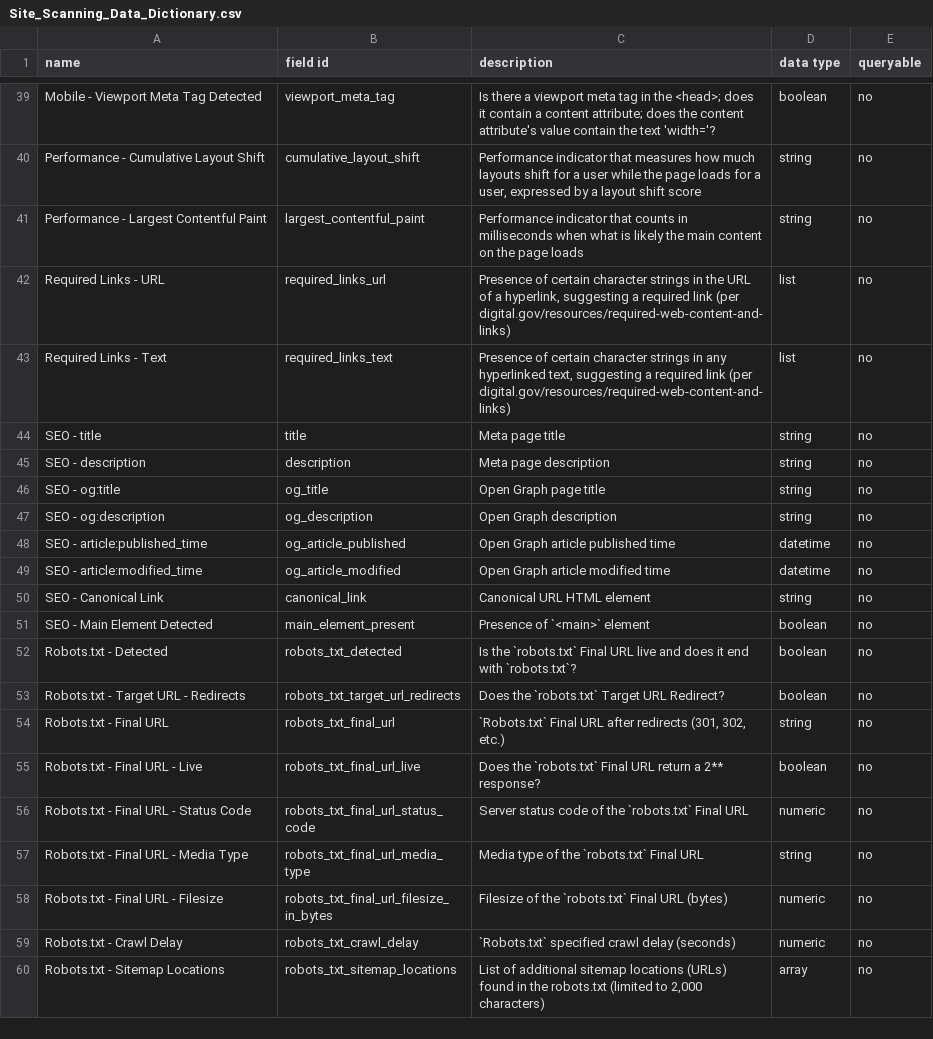
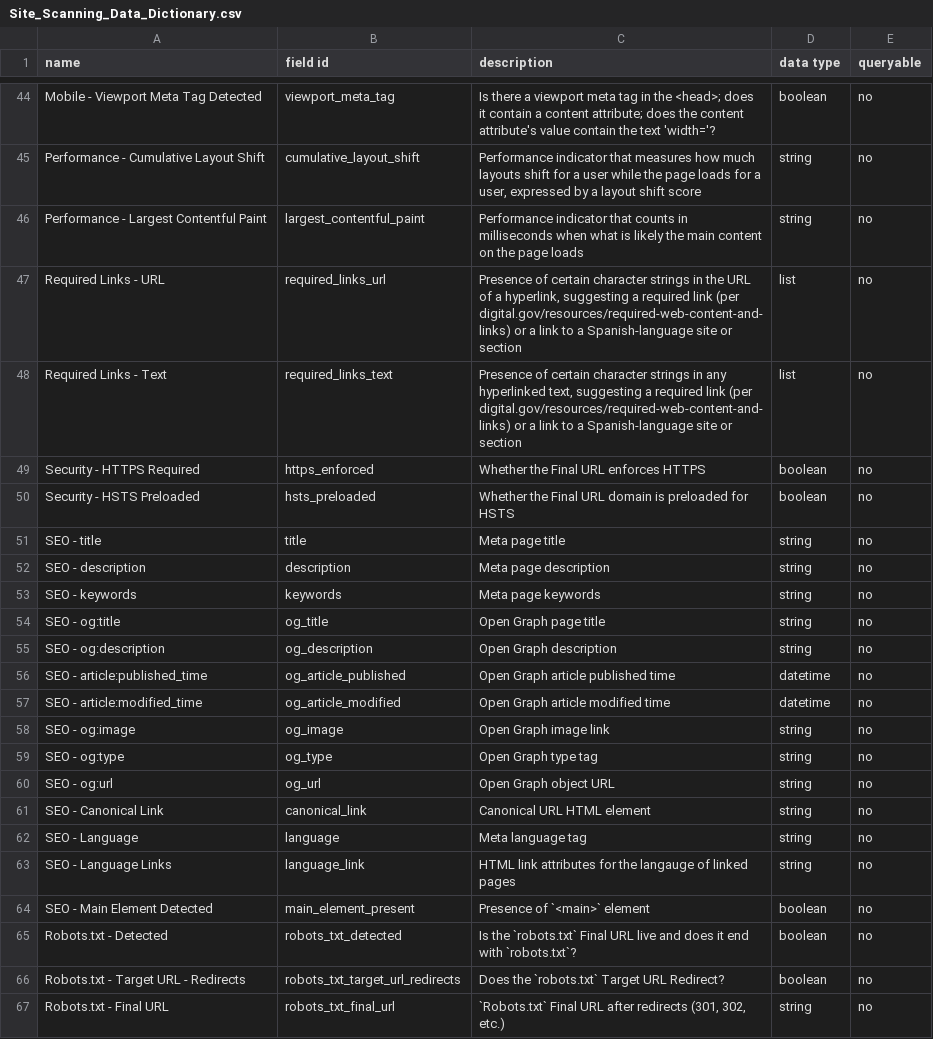
Before and after one commit to GSA/site-scanning-documentation, a CSV file: data/Site_Scanning_Data_Dictionary.csv, drawn as a sheet; only a part is shown, gaps mark what is left out; the shorter side is filled out with more unchanged rows; the diff covers the shown part only.

Commit message:
adding a bunch

```diff
--- a/data/Site_Scanning_Data_Dictionary.csv
+++ b/data/Site_Scanning_Data_Dictionary.csv
@@ -41,6 +46,9 @@ Performance - Cumulative Layout Shift,cumulative_layout_shift,"Performance indic
 Performance - Largest Contentful Paint,largest_contentful_paint,Performance indicator that counts in milliseconds when what is likely the main content on the page loads,string,no
-Required Links - URL,required_links_url,"Presence of certain character strings in the URL of a hyperlink, suggesting a required link (per digital.gov/resources/required-web-content-and-links)",list,no
-Required Links - Text,required_links_text,"Presence of certain character strings in any hyperlinked text, suggesting a required link (per digital.gov/resources/required-web-content-and-links)",list,no
+Required Links - URL,required_links_url,"Presence of certain character strings in the URL of a hyperlink, suggesting a required link (per digital.gov/resources/required-web-content-and-links) or a link to a Spanish-language site or section",list,no
+Required Links - Text,required_links_text,"Presence of certain character strings in any hyperlinked text, suggesting a required link (per digital.gov/resources/required-web-content-and-links) or a link to a Spanish-language site or section",list,no
+Security - HTTPS Required,https_enforced,Whether the Final URL enforces HTTPS,boolean,no
+Security - HSTS Preloaded,hsts_preloaded,Whether the Final URL domain is preloaded for HSTS,boolean,no
 SEO - title,title,Meta page title,string,no
 SEO - description,description,Meta page description,string,no
+SEO - keywords,keywords,Meta page keywords,string,no
 SEO - og:title,og_title,Open Graph page title,string,no
@@ -49,3 +57,8 @@ SEO - article:published_time,og_article_published,Open Graph article published t
 SEO - article:modified_time,og_article_modified,Open Graph article modified time,datetime,no
+SEO - og:image,og_image,Open Graph image link,string,no
+SEO - og:type,og_type,Open Graph type tag,string,no
+SEO - og:url,og_url,Open Graph object URL,string,no
 SEO - Canonical Link,canonical_link,Canonical URL HTML element,string,no
+SEO - Language,language,Meta language tag,string,no
+SEO - Language Links,language_link,HTML link attributes for the langauge of linked pages,string,no
 SEO - Main Element Detected,main_element_present,Presence of `<main>` element,boolean,no
```
Also changed, not shown: 5 added rows and 1 edited cell elsewhere in this file.
